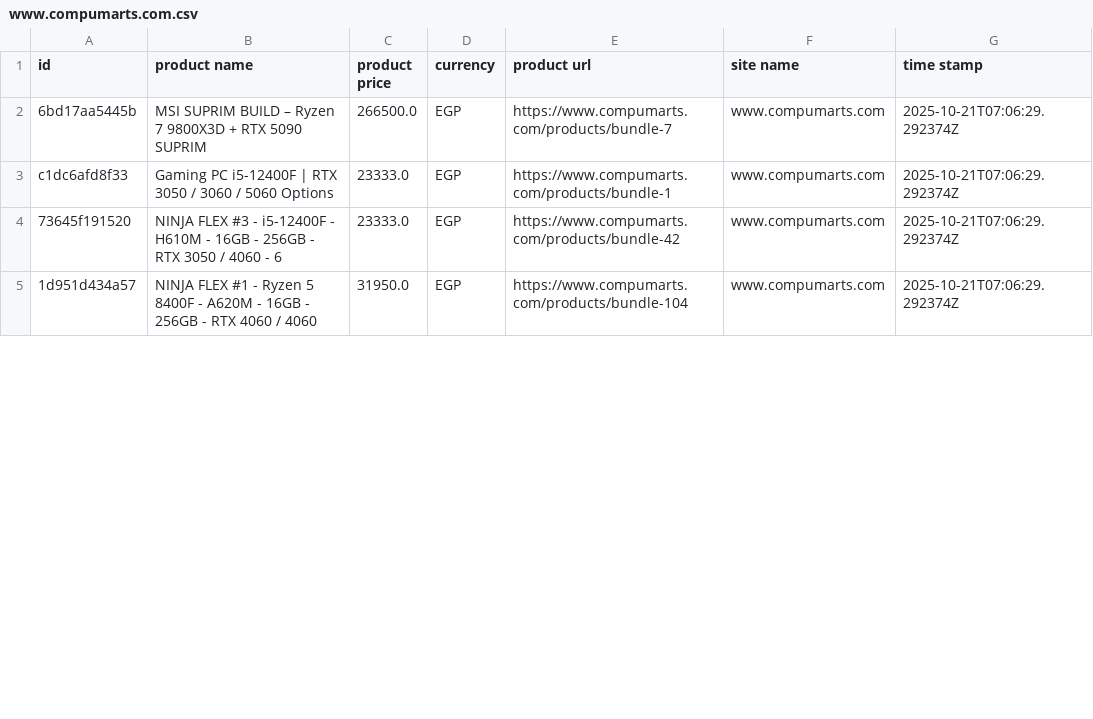
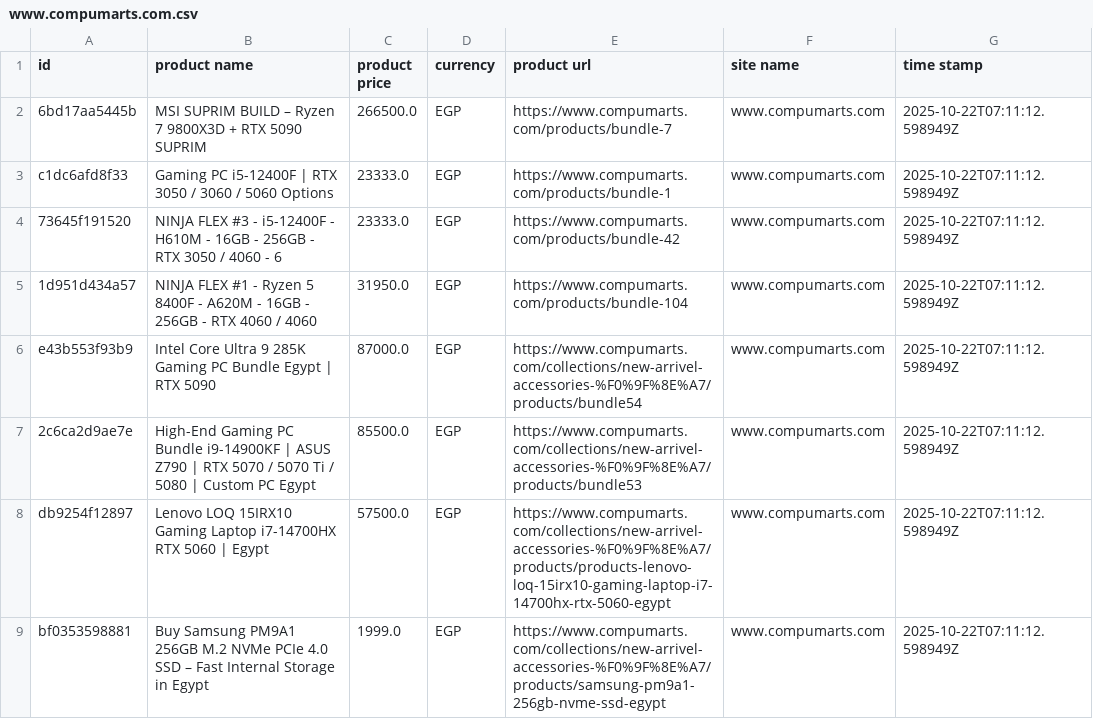
Before and after one commit to Mohanad1206/v8, a CSV file: data/raw/www.compumarts.com.csv, drawn as a sheet; only a part is shown; the diff covers the shown part only.

```diff
--- a/data/raw/www.compumarts.com.csv
+++ b/data/raw/www.compumarts.com.csv
@@ -1,5 +1,9 @@
 id,product name,product price,currency,product url,site name,time stamp
-6bd17aa5445b,MSI SUPRIM BUILD – Ryzen 7 9800X3D + RTX 5090 SUPRIM,266500.0,EGP,https://www.compumarts.com/products/bundle-7,www.compumarts.com,2025-10-21T07:06:29.292374Z
-c1dc6afd8f33,Gaming PC i5-12400F | RTX 3050 / 3060 / 5060 Options,23333.0,EGP,https://www.compumarts.com/products/bundle-1,www.compumarts.com,2025-10-21T07:06:29.292374Z
-73645f191520,NINJA FLEX #3 - i5-12400F - H610M - 16GB - 256GB - RTX 3050 / 4060 - 6,23333.0,EGP,https://www.compumarts.com/products/bundle-42,www.compumarts.com,2025-10-21T07:06:29.292374Z
-1d951d434a57,NINJA FLEX #1 - Ryzen 5 8400F - A620M - 16GB - 256GB - RTX 4060 / 4060,31950.0,EGP,https://www.compumarts.com/products/bundle-104,www.compumarts.com,2025-10-21T07:06:29.292374Z
+6bd17aa5445b,MSI SUPRIM BUILD – Ryzen 7 9800X3D + RTX 5090 SUPRIM,266500.0,EGP,https://www.compumarts.com/products/bundle-7,www.compumarts.com,2025-10-22T07:11:12.598949Z
+c1dc6afd8f33,Gaming PC i5-12400F | RTX 3050 / 3060 / 5060 Options,23333.0,EGP,https://www.compumarts.com/products/bundle-1,www.compumarts.com,2025-10-22T07:11:12.598949Z
+73645f191520,NINJA FLEX #3 - i5-12400F - H610M - 16GB - 256GB - RTX 3050 / 4060 - 6,23333.0,EGP,https://www.compumarts.com/products/bundle-42,www.compumarts.com,2025-10-22T07:11:12.598949Z
+1d951d434a57,NINJA FLEX #1 - Ryzen 5 8400F - A620M - 16GB - 256GB - RTX 4060 / 4060,31950.0,EGP,https://www.compumarts.com/products/bundle-104,www.compumarts.com,2025-10-22T07:11:12.598949Z
+e43b553f93b9,Intel Core Ultra 9 285K Gaming PC Bundle Egypt | RTX 5090,87000.0,EGP,https://www.compumarts.com/collections/new-arrivel-accessories-%F0%9F%8E%A7/products/bundle54,www.compumarts.com,2025-10-22T07:11:12.598949Z
+2c6ca2d9ae7e,High-End Gaming PC Bundle i9-14900KF | ASUS Z790 | RTX 5070 / 5070 Ti / 5080 | Custom PC Egypt,85500.0,EGP,https://www.compumarts.com/collections/new-arrivel-accessories-%F0%9F%8E%A7/products/bundle53,www.compumarts.com,2025-10-22T07:11:12.598949Z
+db9254f12897,Lenovo LOQ 15IRX10 Gaming Laptop i7-14700HX RTX 5060 | Egypt,57500.0,EGP,https://www.compumarts.com/collections/new-arrivel-accessories-%F0%9F%8E%A7/products/products-lenovo-loq-15irx10-gaming-laptop-i7-14700hx-rtx-5060-egypt,www.compumarts.com,2025-10-22T07:11:12.598949Z
+bf0353598881,Buy Samsung PM9A1 256GB M.2 NVMe PCIe 4.0 SSD – Fast Internal Storage in Egypt,1999.0,EGP,https://www.compumarts.com/collections/new-arrivel-accessories-%F0%9F%8E%A7/products/samsung-pm9a1-256gb-nvme-ssd-egypt,www.compumarts.com,2025-10-22T07:11:12.598949Z
```
Also changed, not shown: 1 added row, 5 removed rows and 30 edited cells elsewhere in this file, data/combined/products_clean.csv, data/raw/ahw.store.csv, 38 other files.
